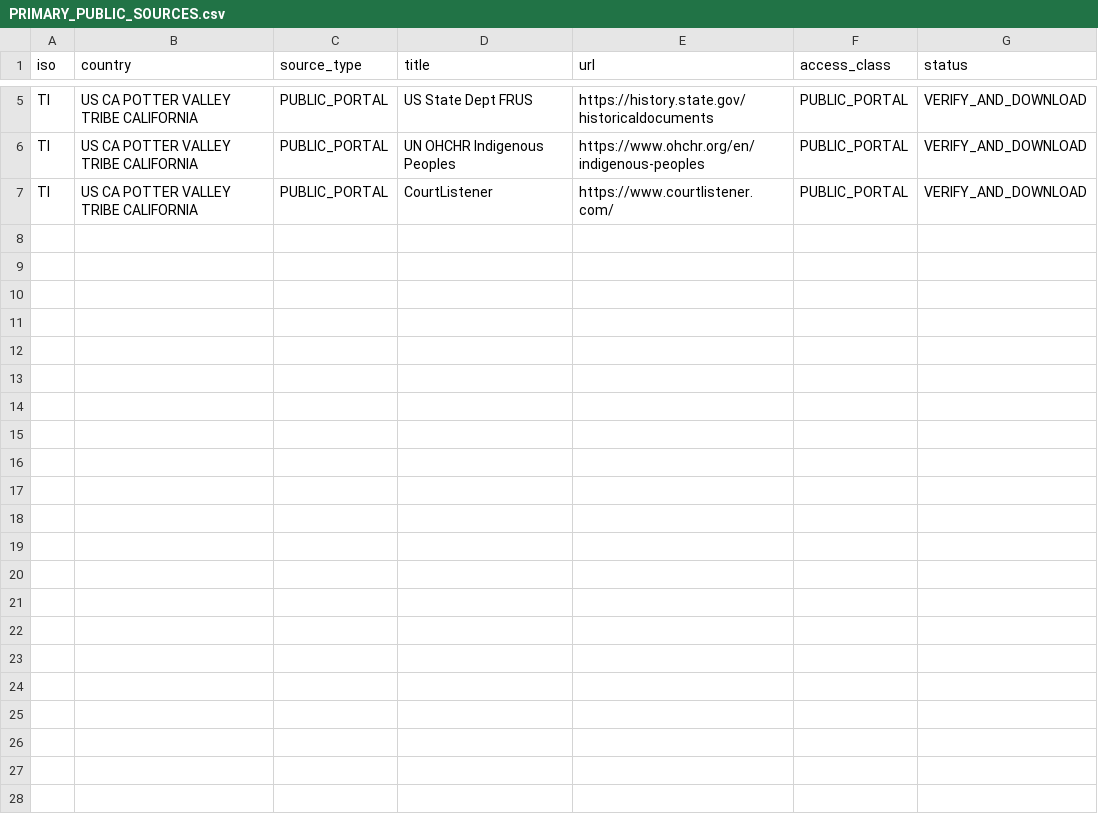
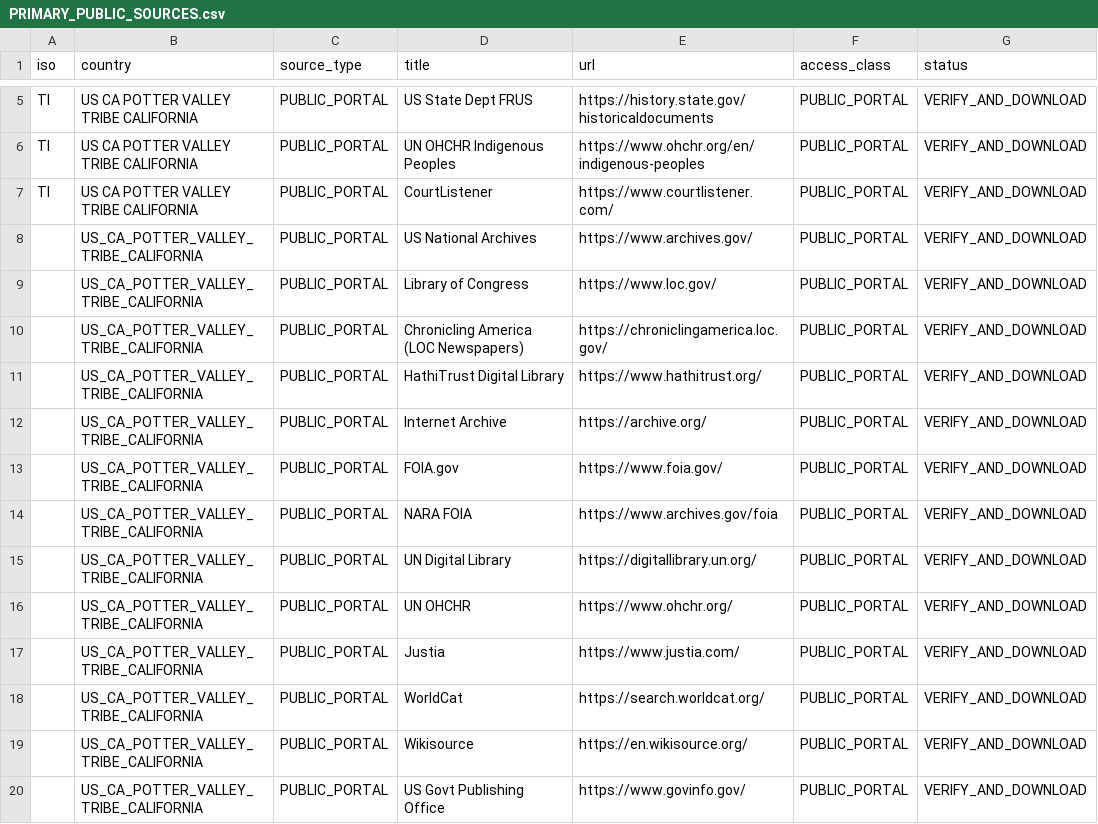
Before and after one commit to GlobalRestitutionAlliance/turtle-island-us-ca-potter-valley-tribe-california-master-litigation, a CSV file: 03_Evidentiary_Exhibits/PRIMARY_PUBLIC_SOURCES.csv, drawn as a sheet; only a part is shown, gaps mark what is left out.

Commit message:
Expand primary public source registries (Batch 2)

```diff
--- a/03_Evidentiary_Exhibits/PRIMARY_PUBLIC_SOURCES.csv
+++ b/03_Evidentiary_Exhibits/PRIMARY_PUBLIC_SOURCES.csv
@@ -7 +7,14 @@ TI,US CA POTTER VALLEY TRIBE CALIFORNIA,PUBLIC_PORTAL,UN OHCHR Indigenous People
 TI,US CA POTTER VALLEY TRIBE CALIFORNIA,PUBLIC_PORTAL,CourtListener,https://www.courtlistener.com/,PUBLIC_PORTAL,VERIFY_AND_DOWNLOAD
+,US_CA_POTTER_VALLEY_TRIBE_CALIFORNIA,PUBLIC_PORTAL,US National Archives,https://www.archives.gov/,PUBLIC_PORTAL,VERIFY_AND_DOWNLOAD
+,US_CA_POTTER_VALLEY_TRIBE_CALIFORNIA,PUBLIC_PORTAL,Library of Congress,https://www.loc.gov/,PUBLIC_PORTAL,VERIFY_AND_DOWNLOAD
+,US_CA_POTTER_VALLEY_TRIBE_CALIFORNIA,PUBLIC_PORTAL,Chronicling America (LOC Newspapers),https://chroniclingamerica.loc.gov/,PUBLIC_PORTAL,VERIFY_AND_DOWNLOAD
+,US_CA_POTTER_VALLEY_TRIBE_CALIFORNIA,PUBLIC_PORTAL,HathiTrust Digital Library,https://www.hathitrust.org/,PUBLIC_PORTAL,VERIFY_AND_DOWNLOAD
+,US_CA_POTTER_VALLEY_TRIBE_CALIFORNIA,PUBLIC_PORTAL,Internet Archive,https://archive.org/,PUBLIC_PORTAL,VERIFY_AND_DOWNLOAD
+,US_CA_POTTER_VALLEY_TRIBE_CALIFORNIA,PUBLIC_PORTAL,FOIA.gov,https://www.foia.gov/,PUBLIC_PORTAL,VERIFY_AND_DOWNLOAD
+,US_CA_POTTER_VALLEY_TRIBE_CALIFORNIA,PUBLIC_PORTAL,NARA FOIA,https://www.archives.gov/foia,PUBLIC_PORTAL,VERIFY_AND_DOWNLOAD
+,US_CA_POTTER_VALLEY_TRIBE_CALIFORNIA,PUBLIC_PORTAL,UN Digital Library,https://digitallibrary.un.org/,PUBLIC_PORTAL,VERIFY_AND_DOWNLOAD
+,US_CA_POTTER_VALLEY_TRIBE_CALIFORNIA,PUBLIC_PORTAL,UN OHCHR,https://www.ohchr.org/,PUBLIC_PORTAL,VERIFY_AND_DOWNLOAD
+,US_CA_POTTER_VALLEY_TRIBE_CALIFORNIA,PUBLIC_PORTAL,Justia,https://www.justia.com/,PUBLIC_PORTAL,VERIFY_AND_DOWNLOAD
+,US_CA_POTTER_VALLEY_TRIBE_CALIFORNIA,PUBLIC_PORTAL,WorldCat,https://search.worldcat.org/,PUBLIC_PORTAL,VERIFY_AND_DOWNLOAD
+,US_CA_POTTER_VALLEY_TRIBE_CALIFORNIA,PUBLIC_PORTAL,Wikisource,https://en.wikisource.org/,PUBLIC_PORTAL,VERIFY_AND_DOWNLOAD
+,US_CA_POTTER_VALLEY_TRIBE_CALIFORNIA,PUBLIC_PORTAL,US Govt Publishing Office,https://www.govinfo.gov/,PUBLIC_PORTAL,VERIFY_AND_DOWNLOAD
```
Also changed, not shown: 2 other files.
